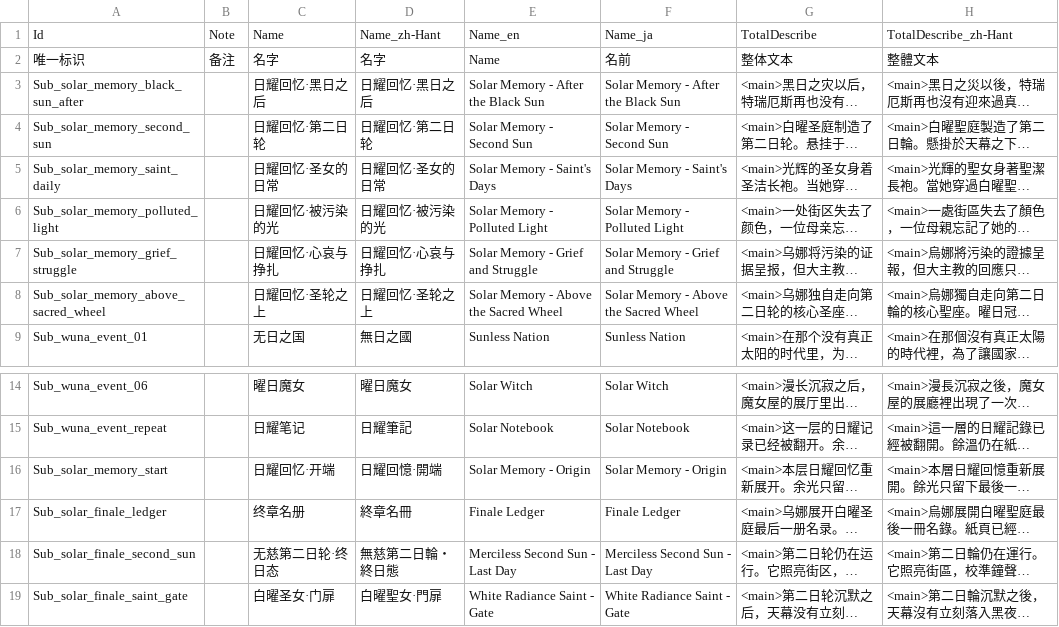
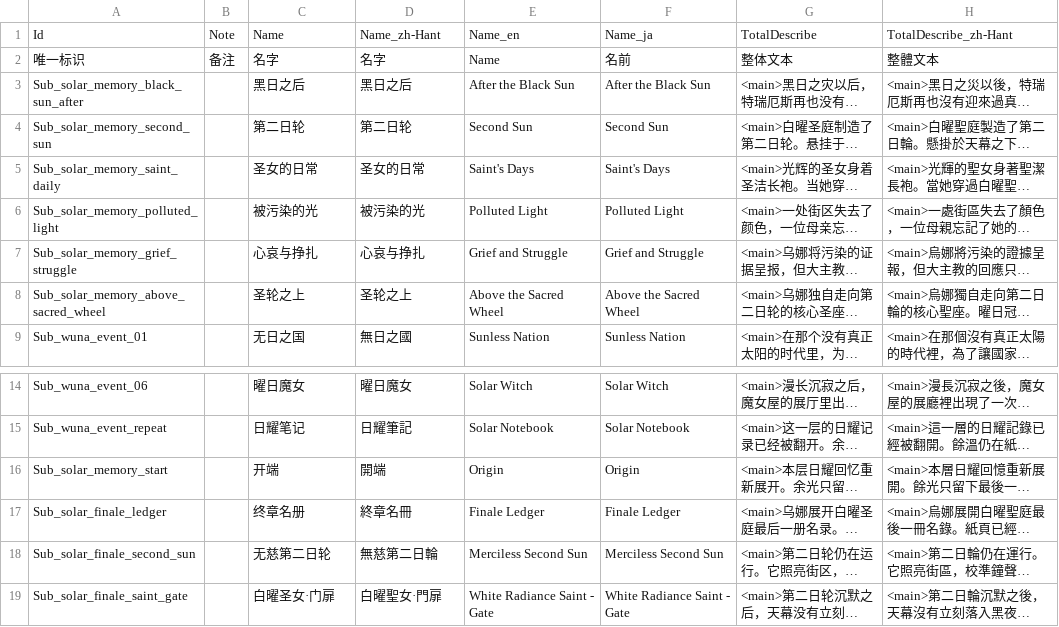
Before and after one commit to AuraKaliya/apocalyptic-journey-mod-SunExp, a CSV file: SunExp/Text/EventList/sunexp.csv, drawn as a sheet; only a part is shown, gaps mark what is left out; long unchanged cells end in …; the diff names each change by its address in the sheet, - before the commit and + after, or states it on an @@ line.

```diff
--- a/SunExp/Text/EventList/sunexp.csv
+++ b/SunExp/Text/EventList/sunexp.csv
-C3: 日耀回忆·黑日之后
+C3: 黑日之后
-D3: 日耀回忆·黑日之后
+D3: 黑日之后
-E3: Solar Memory - After the Black Sun
+E3: After the Black Sun
-F3: Solar Memory - After the Black Sun
+F3: After the Black Sun
-C4: 日耀回忆·第二日轮
+C4: 第二日轮
-D4: 日耀回忆·第二日轮
+D4: 第二日轮
-E4: Solar Memory - Second Sun
+E4: Second Sun
-F4: Solar Memory - Second Sun
+F4: Second Sun
-C5: 日耀回忆·圣女的日常
+C5: 圣女的日常
-D5: 日耀回忆·圣女的日常
+D5: 圣女的日常
-E5: Solar Memory - Saint's Days
+E5: Saint's Days
-F5: Solar Memory - Saint's Days
+F5: Saint's Days
-C6: 日耀回忆·被污染的光
+C6: 被污染的光
-D6: 日耀回忆·被污染的光
+D6: 被污染的光
-E6: Solar Memory - Polluted Light
+E6: Polluted Light
-F6: Solar Memory - Polluted Light
+F6: Polluted Light
-C7: 日耀回忆·心哀与挣扎
+C7: 心哀与挣扎
-D7: 日耀回忆·心哀与挣扎
+D7: 心哀与挣扎
-E7: Solar Memory - Grief and Struggle
+E7: Grief and Struggle
-F7: Solar Memory - Grief and Struggle
+F7: Grief and Struggle
-C8: 日耀回忆·圣轮之上
+C8: 圣轮之上
-D8: 日耀回忆·圣轮之上
+D8: 圣轮之上
-E8: Solar Memory - Above the Sacred Wheel
+E8: Above the Sacred Wheel
-F8: Solar Memory - Above the Sacred Wheel
+F8: Above the Sacred Wheel
-C16: 日耀回忆·开端
+C16: 开端
-D16: 日耀回憶·開端
+D16: 開端
-E16: Solar Memory - Origin
+E16: Origin
-F16: Solar Memory - Origin
+F16: Origin
-C18: 无慈第二日轮·终日态
+C18: 无慈第二日轮
-D18: 無慈第二日輪・終日態
+D18: 無慈第二日輪
-E18: Merciless Second Sun - Last Day
+E18: Merciless Second Sun
-F18: Merciless Second Sun - Last Day
+F18: Merciless Second Sun
```
Also changed, not shown: SunExp/Data/Enemy/sunexp.csv, SunExp/Text/Enemy/sunexp.csv, 25 other files.
